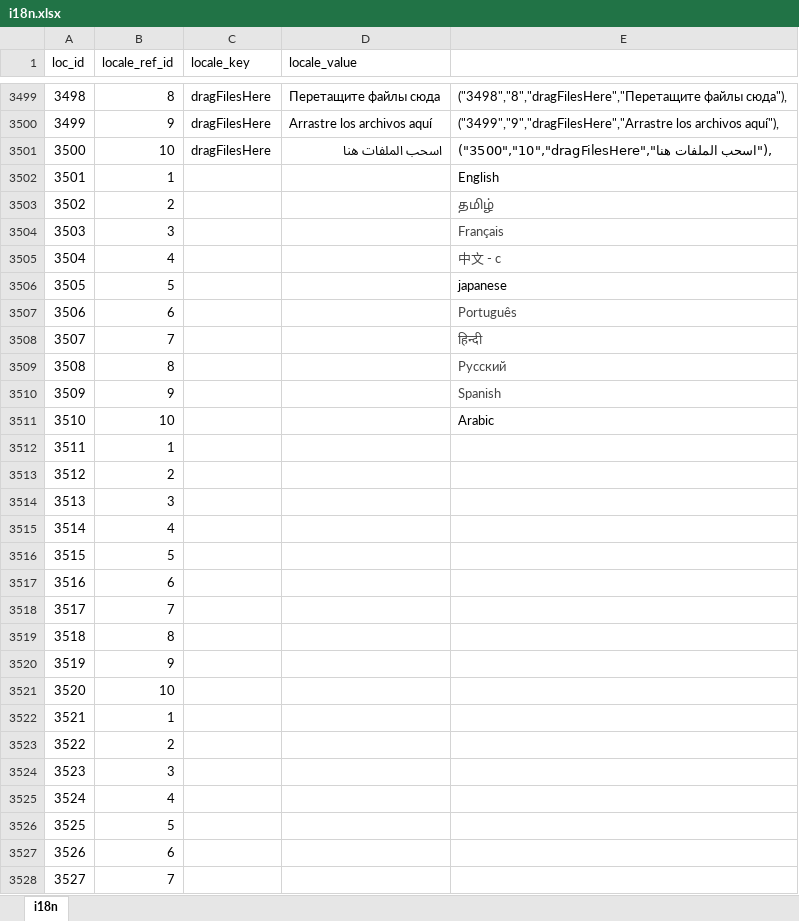
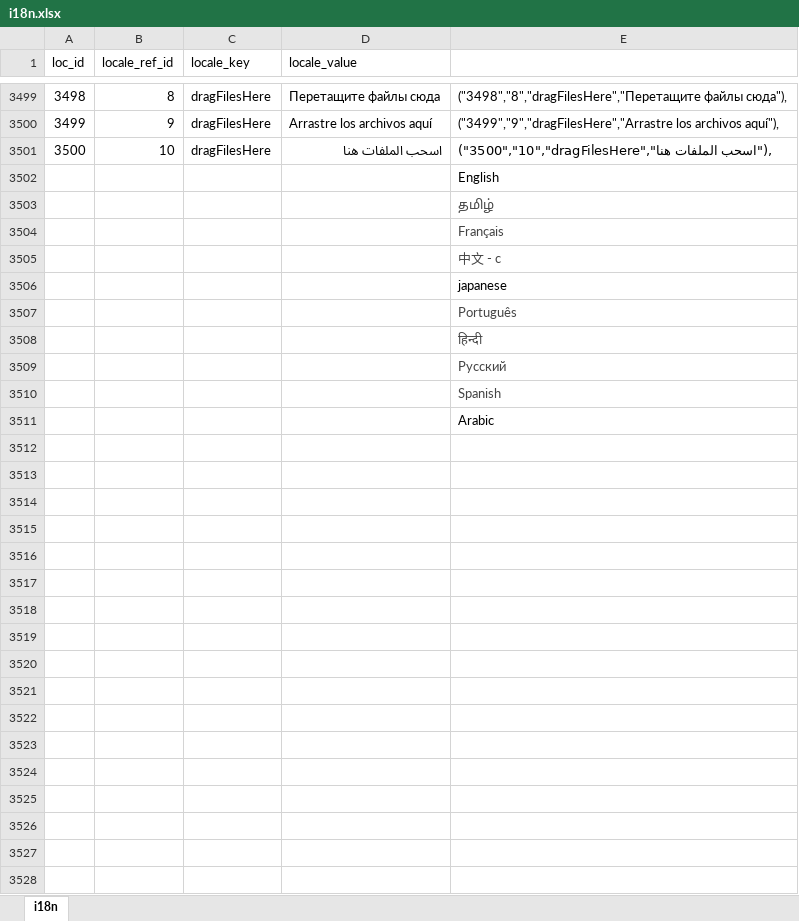
Before and after one commit to bharani-palani/ledgerely, an Excel workbook: i18n.xlsx, sheet i18n, drawn as a sheet; only a part is shown, gaps mark what is left out; values as stored, in another font and other column widths than the file's, no borders; the diff covers the shown part only; the diff names each change by its address in the sheet, - before the commit and + after, or states it on an @@ line.

```diff
--- a/i18n.xlsx (sheet i18n)
+++ b/i18n.xlsx (sheet i18n)
@@ column A (loc_id) renumbered between rows 3502 and 3511 @@
-B3502 (locale_ref_id): 1
+B3502 (locale_ref_id): (empty)
-B3503 (locale_ref_id): 2
+B3503 (locale_ref_id): (empty)
-B3504 (locale_ref_id): 3
+B3504 (locale_ref_id): (empty)
-B3505 (locale_ref_id): 4
+B3505 (locale_ref_id): (empty)
-B3506 (locale_ref_id): 5
+B3506 (locale_ref_id): (empty)
-B3507 (locale_ref_id): 6
+B3507 (locale_ref_id): (empty)
-B3508 (locale_ref_id): 7
+B3508 (locale_ref_id): (empty)
-B3509 (locale_ref_id): 8
+B3509 (locale_ref_id): (empty)
-B3510 (locale_ref_id): 9
+B3510 (locale_ref_id): (empty)
-B3511 (locale_ref_id): 10
+B3511 (locale_ref_id): (empty)
-row 3512: 3511 | 1
-row 3513: 3512 | 2
-row 3514: 3513 | 3
-row 3515: 3514 | 4
-row 3516: 3515 | 5
-row 3517: 3516 | 6
-row 3518: 3517 | 7
-row 3519: 3518 | 8
-row 3520: 3519 | 9
-row 3521: 3520 | 10
-row 3522: 3521 | 1
-row 3523: 3522 | 2
-row 3524: 3523 | 3
-row 3525: 3524 | 4
-row 3526: 3525 | 5
-row 3527: 3526 | 6
-row 3528: 3527 | 7
```
Also changed, not shown: 53 removed rows and 24 edited cells elsewhere in this sheet, 13 other files.
